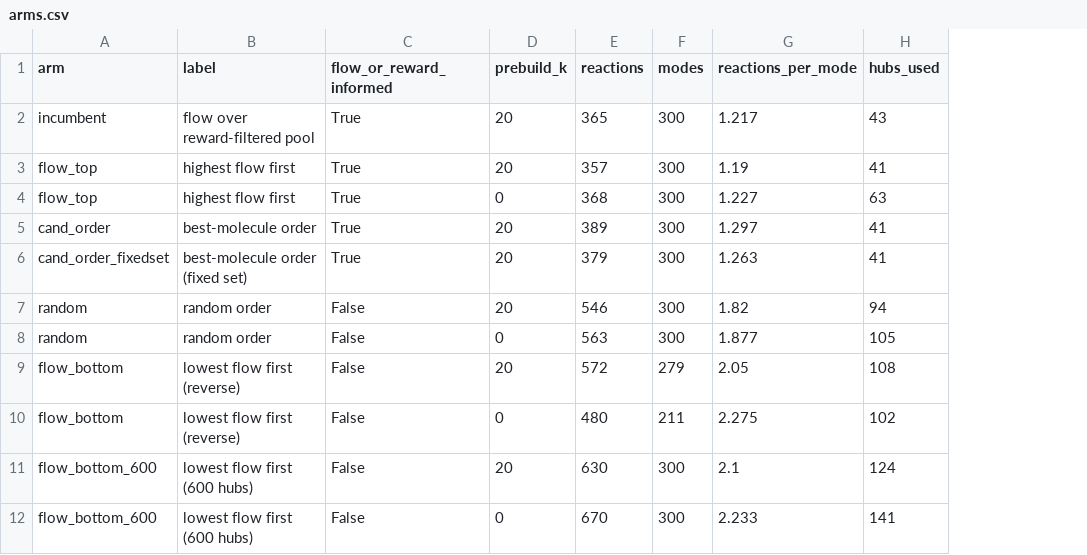
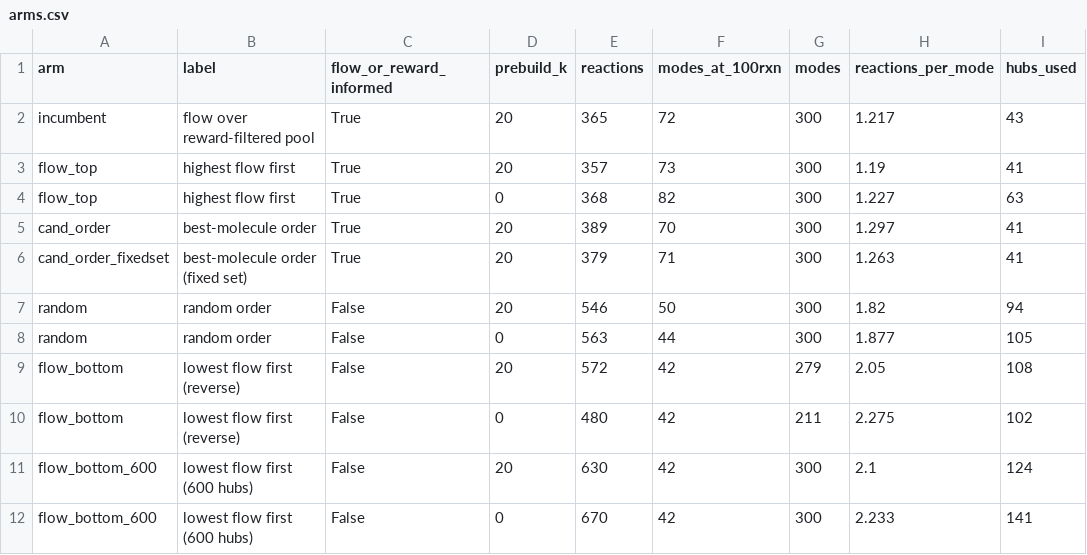
Before and after one commit to AC-MedChem-SDL/RGFN-LSD, a CSV file: artifacts/mechanism/hub_ordering/arms.csv, drawn as a sheet; only a part is shown; the diff names each change by its address in the sheet, - before the commit and + after, or states it on an @@ line.

Commit message:
Apply the review pass: axis arrows out of labels, and three findings
LABELS. Direction arrows now live in titles only, across every figure. Figure 1 gets
error bars (full range across seeds) instead of per-seed dots, its axis drops the
redundant budget restatement, and the hatch swatch is white-filled with a black edge
and black stripes -- a white stripe on light grey was invisible, so the legend entry
failed to explain the thing it existed to explain. Table 1 names the generator:
SCENT -> hub-batching. A1 merges the two seeds per target, since two seeds are not two
conditions and separate bars implied a distinction that was not there.

FIGURE 2 moves to the primary readout, and it needed no re-run: every ordering arm
already recorded case1_modes_at_100rxn. On that axis reverse-flow is simply worse (42
modes against flow's 73) rather than a failure, because the budget binds long before
the pool is exhausted -- so the special-case marker is gone. All arms are one colour
now; frontier membership is carried by marker size, which is a property of the point
rather than a claim about the arm.

TRAINING TIME IS DELIBERATELY EXCLUDED, and this is the one request I did not
implement. Training is ~50-100 GPU-h per cell (180,000-360,000 s) while the arms'
enumeration compute spans 2,481-7,631 s, and all four arms read ONE shared checkpoint
(verified: a single enumeration source across arms). Adding it would apply an identical
constant 24-145x larger than the entire between-arm spread, flattening all four points
onto one line. Since every arm in the paper reads the same frozen checkpoint, training
cost cancels from every comparison in it -- which is a point in the method's favour and
belongs in a sentence, not on an axis.

THRESHOLDS. Figure 3's labels say reward > 7.0, not 5.0. These runs were measured at
the paper-comparable 7.0, and labelling them 5.0 would have misstated what the bars
mean. That surfaced a genuine cross-exhibit inconsistency -- Figure 1's sEH cells are
gated at the calibrated 5.0 while Figure 3 and Table 1 use 7.0 -- now written up in
docs/DEFERRED.md with three ways to close it and a recommendation.

Figure 3 also gains the budget cap as a reference line: every candidate is a synthesised
product costing at least one reaction, so 100 reactions cannot buy more than 100
molecules. The cap is the budget, not the chemistry.

```diff
--- a/artifacts/mechanism/hub_ordering/arms.csv
+++ b/artifacts/mechanism/hub_ordering/arms.csv
+column F (modes_at_100rxn), rows 2-12: 72 | 73 | 82 | 70 | 71 | 50 | 44 | 42 | 42 | 42 | 42
```
Also changed, not shown: artifacts/external/head_to_head_r100.csv, 8 other files.
